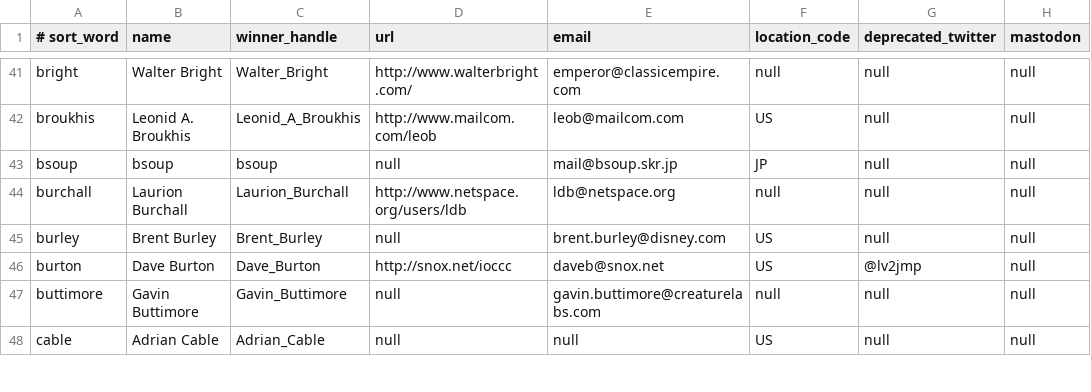
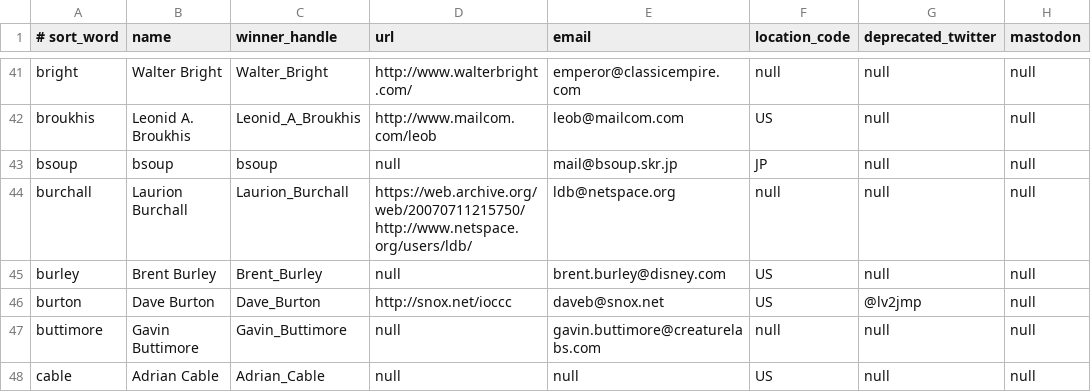
Before and after one commit to ioccc-src/winner, a CSV file: tmp/author.csv, drawn as a sheet; only a part is shown, gaps mark what is left out; the diff names each change by its address in the sheet, - before the commit and + after, or states it on an @@ line.

Commit message:
Fix URL in 1994/ldb
Unfortunately the link is dead so we have to use the Internet Wayback
Machine until such a time that a new link is found. Perhaps this should
be added to the bugs.md with the status about dead links but this has
not been done for the websites which were archived. This can be
determined another time - or not.

```diff
--- a/tmp/author.csv
+++ b/tmp/author.csv
-D44 (url): http://www.netspace.org/users/ldb
+D44 (url): https://web.archive.org/web/20070711215750/http://www.netspace.org/users/ldb/
```
Also changed, not shown: 2 other files.
